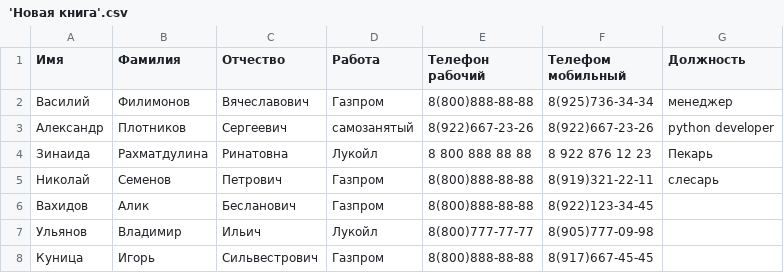
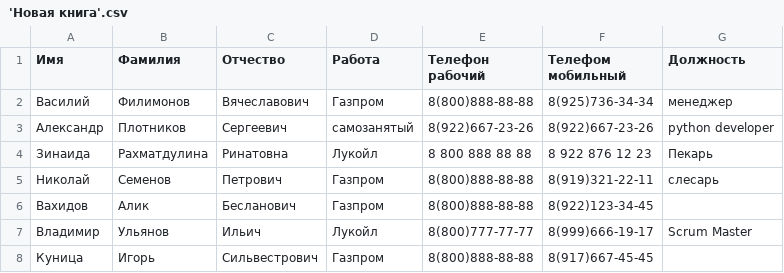
Before and after one commit to Shukik85/---------python-junior, a CSV file: 'Новая книга'.csv, drawn as a sheet; removed rows and columns are numbered as before the commit, all else as after; the diff names each change by its address in the sheet, - before the commit and + after, or states it on an @@ line.

```diff
--- a/'Новая книга'.csv
+++ b/'Новая книга'.csv
-row 7: Ульянов | Владимир | Ильич | Лукойл | 8(800)777-77-77 | 8(905)777-09-98
+row 7: Владимир | Ульянов | Ильич | Лукойл | 8(800)777-77-77 | 8(999)666-19-17 | Scrum Master
```
Also changed, not shown: 4 other files.
